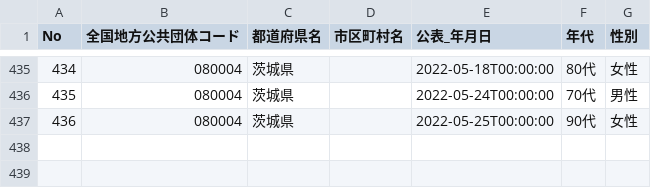
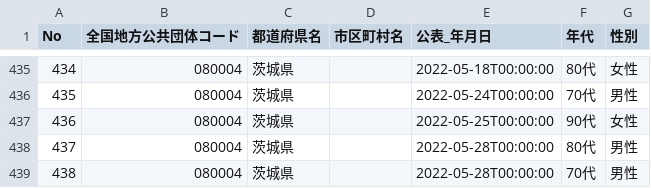
Before and after one commit to a01sa01to/my-website-2, a CSV file: static/opendata/api/raw/covid19_ibaraki/080004_ibaraki_covid19_death_attributes.csv, drawn as a sheet; only a part is shown, gaps mark what is left out; the diff names each change by its address in the sheet, - before the commit and + after, or states it on an @@ line.

```diff
--- a/static/opendata/api/raw/covid19_ibaraki/080004_ibaraki_covid19_death_attributes.csv
+++ b/static/opendata/api/raw/covid19_ibaraki/080004_ibaraki_covid19_death_attributes.csv
+row 438: 437 | 080004 | 茨城県 |  | 2022-05-28T00:00:00 | 80代 | 男性
+row 439: 438 | 080004 | 茨城県 |  | 2022-05-28T00:00:00 | 70代 | 男性
```
Also changed, not shown: static/opendata/api/raw/covid19_ibaraki/080004_ibaraki_covid19_death_number.csv, static/opendata/api/raw/covid19_ibaraki/080004_ibaraki_covid19_positive_number.csv, 7 other files.
